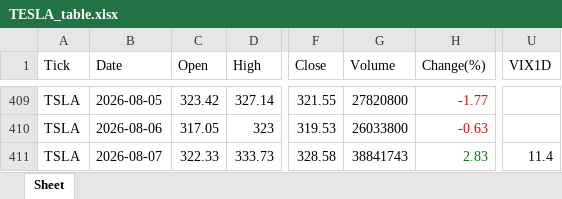
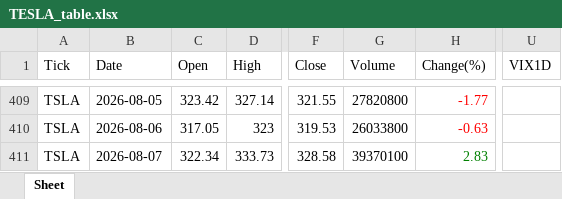
Before and after one commit to jangjb1204-sys/my-python-bot, an Excel workbook: US_stock/TESLA_table.xlsx, sheet Sheet, drawn as a sheet; only a part is shown, gaps mark what is left out; values as stored, in another font and other column widths than the file's, no borders; the diff names each change by its address in the sheet, - before the commit and + after, or states it on an @@ line.

```diff
--- a/US_stock/TESLA_table.xlsx (sheet Sheet)
+++ b/US_stock/TESLA_table.xlsx (sheet Sheet)
-C411 (Open): 322.33
+C411 (Open): 322.34
-G411 (Volume): 38841743
+G411 (Volume): 39370100
-U411 (VIX1D): 11.4
+U411 (VIX1D): (empty)
```
Also changed, not shown: US_stock/BTGD_table.xlsx, US_stock/FINX_table.xlsx, 20 other files.
